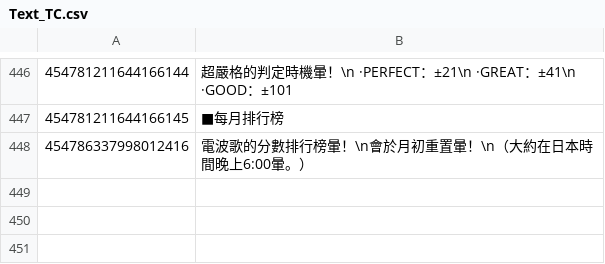
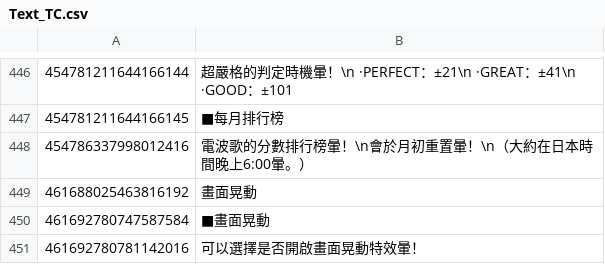
Before and after one commit to rakisaionji/Yunyun-Syndrome-Translation, a CSV file: Text/Text_TC.csv, drawn as a sheet; only a part is shown, gaps mark what is left out.

```diff
--- a/Text/Text_TC.csv
+++ b/Text/Text_TC.csv
@@ -448 +448,4 @@
 454786337998012416,電波歌的分數排行榜暈！\n會於月初重置暈！\n（大約在日本時間晚上6:00暈。）
+461688025463816192,畫面晃動
+461692780747587584,■畫面晃動
+461692780781142016,可以選擇是否開啟畫面晃動特效暈！
```
Also changed, not shown: Text/Text_SC.csv, Text/Text_en.csv, 2 other files.
